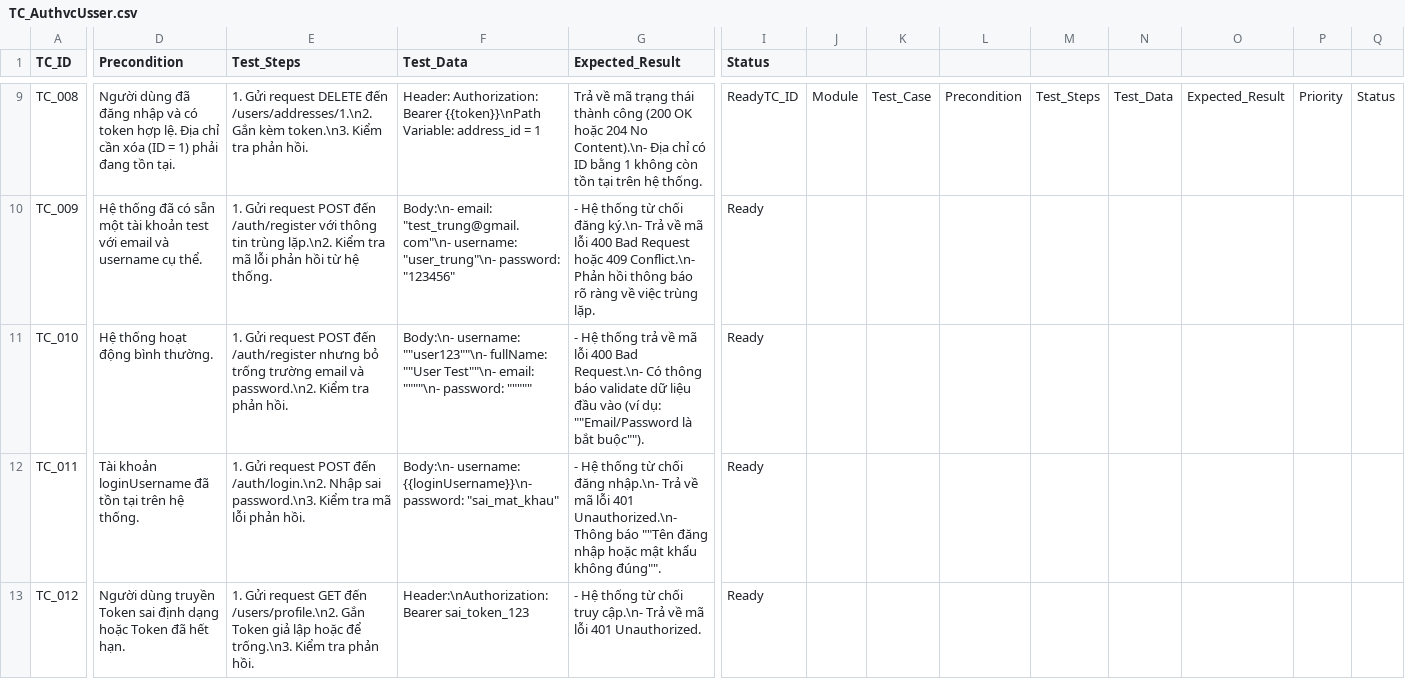
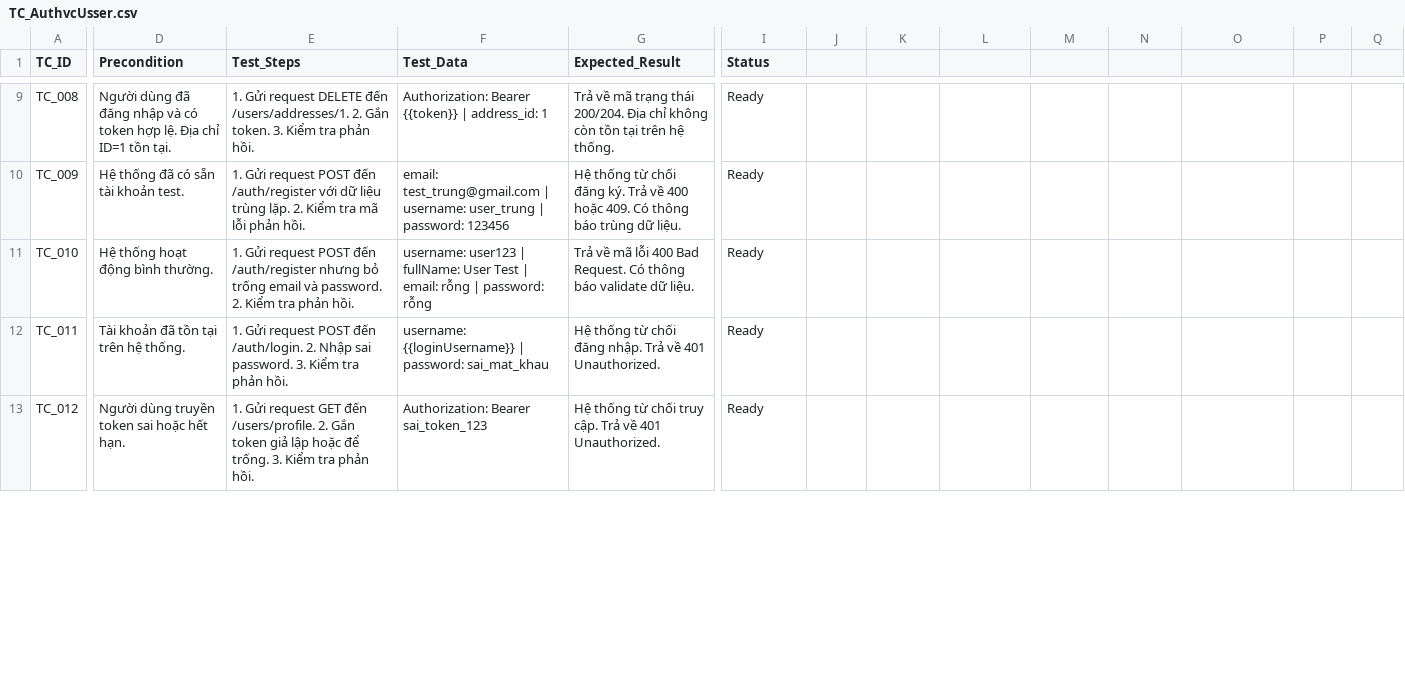
Before and after one commit to thanhhai375/vga-store-testing, a CSV file: docs/testing/test_cases/TC_AuthvcUsser.csv, drawn as a sheet; only a part is shown, gaps mark what is left out; the diff covers the shown part only; the diff names each change by its address in the sheet, - before the commit and + after, or states it on an @@ line.

Commit message:
change usecase test 2

```diff
--- a/docs/testing/test_cases/TC_AuthvcUsser.csv
+++ b/docs/testing/test_cases/TC_AuthvcUsser.csv
-D9 (Precondition): …Địa chỉ cần xóa (ID = 1) phải đang tồn tại.
+D9 (Precondition): …Địa chỉ ID=1 tồn tại.
-E9 (Test_Steps): …DELETE đến /users/addresses/1.\n2. Gắn kèm token.\n3. Kiểm tra…
+E9 (Test_Steps): …DELETE đến /users/addresses/1. 2. Gắn token. 3. Kiểm tra…
-F9 (Test_Data): Header: Authorization: Bearer {{token}}\nPath Variable: address_id = 1
+F9 (Test_Data): Authorization: Bearer {{token}} | address_id: 1
-G9 (Expected_Result): …trạng thái thành công (200 OK hoặc 204 No Content).\n- Địa chỉ có ID bằng 1 không còn…
+G9 (Expected_Result): …trạng thái 200/204. Địa chỉ không còn…
-I9 (Status): ReadyTC_ID
+I9 (Status): Ready
-J9: Module
+J9: (empty)
-K9: Test_Case
+K9: (empty)
-L9: Precondition
+L9: (empty)
-M9: Test_Steps
+M9: (empty)
-N9: Test_Data
+N9: (empty)
-O9: Expected_Result
+O9: (empty)
-P9: Priority
+P9: (empty)
-Q9: Status
+Q9: (empty)
-D10 (Precondition): …có sẵn một tài khoản test với email và username cụ thể.
+D10 (Precondition): …có sẵn tài khoản test.
-E10 (Test_Steps): …/auth/register với thông tin trùng lặp.\n2. Kiểm tra mã lỗi phản hồi từ hệ thống.
+E10 (Test_Steps): …/auth/register với dữ liệu trùng lặp. 2. Kiểm tra mã lỗi phản hồi.
-F10 (Test_Data): Body:\n- email: "test_trung@gmail.com"\n- username: "user_trung"\n- password: "123456"
+F10 (Test_Data): email: test_trung@gmail.com | username: user_trung | password: 123456
-G10 (Expected_Result): - Hệ thống từ chối đăng ký.\n- Trả về mã lỗi 400 Bad Request hoặc 409 Conflict.\n- Phản hồi thông báo rõ ràng về việc trùng lặp.
+G10 (Expected_Result): Hệ thống từ chối đăng ký. Trả về 400 hoặc 409. Có thông báo trùng dữ liệu.
-E11 (Test_Steps): …bỏ trống trường email và password.\n2. Kiểm tra…
+E11 (Test_Steps): …bỏ trống email và password. 2. Kiểm tra…
-F11 (Test_Data): Body:\n- username: ""user123""\n- fullName: ""User Test""\n- email: """"\n- password: """""
+F11 (Test_Data): username: user123 | fullName: User Test | email: rỗng | password: rỗng
-G11 (Expected_Result): - Hệ thống trả về mã lỗi 400 Bad Request.\n- Có thông báo validate dữ liệu đầu vào (ví dụ: ""Email/Password là bắt buộc"").
+G11 (Expected_Result): Trả về mã lỗi 400 Bad Request. Có thông báo validate dữ liệu.
-D12 (Precondition): Tài khoản loginUsername đã tồn tại trên hệ thống.
+D12 (Precondition): Tài khoản đã tồn tại trên hệ thống.
-E12 (Test_Steps): …POST đến /auth/login.\n2. Nhập sai password.\n3. Kiểm tra mã lỗi phản hồi.
+E12 (Test_Steps): …POST đến /auth/login. 2. Nhập sai password. 3. Kiểm tra phản hồi.
-F12 (Test_Data): Body:\n- username: {{loginUsername}}\n- password: "sai_mat_khau"
+F12 (Test_Data): username: {{loginUsername}} | password: sai_mat_khau
-G12 (Expected_Result): - Hệ thống từ chối đăng nhập.\n- Trả về mã lỗi 401 Unauthorized.\n- Thông báo ""Tên đăng nhập hoặc mật khẩu không đúng"".
+G12 (Expected_Result): Hệ thống từ chối đăng nhập. Trả về 401 Unauthorized.
-D13 (Precondition): …dùng truyền Token sai định dạng hoặc Token đã hết hạn.
+D13 (Precondition): …dùng truyền token sai hoặc hết hạn.
-E13 (Test_Steps): …GET đến /users/profile.\n2. Gắn Token giả lập hoặc để trống.\n3. Kiểm tra…
+E13 (Test_Steps): …GET đến /users/profile. 2. Gắn token giả lập hoặc để trống. 3. Kiểm tra…
-F13 (Test_Data): Header:\nAuthorization: Bearer sai_token_123
+F13 (Test_Data): Authorization: Bearer sai_token_123
-G13 (Expected_Result): - Hệ thống từ chối truy cập.\n- Trả về mã lỗi 401 Unauthorized.
+G13 (Expected_Result): Hệ thống từ chối truy cập. Trả về 401 Unauthorized.
```
Also changed, not shown: 40 edited cells elsewhere in this file.
